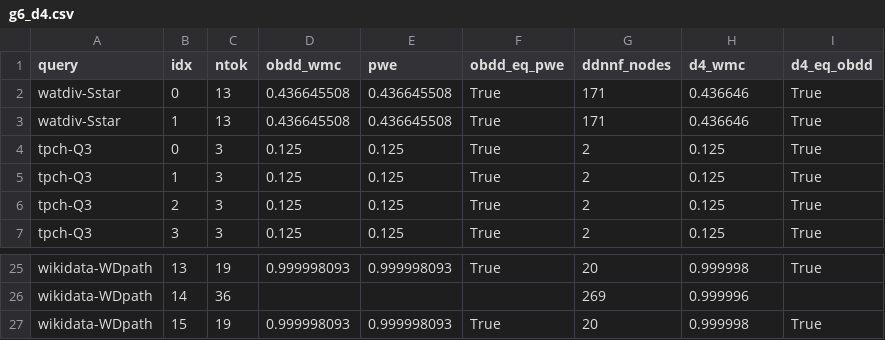
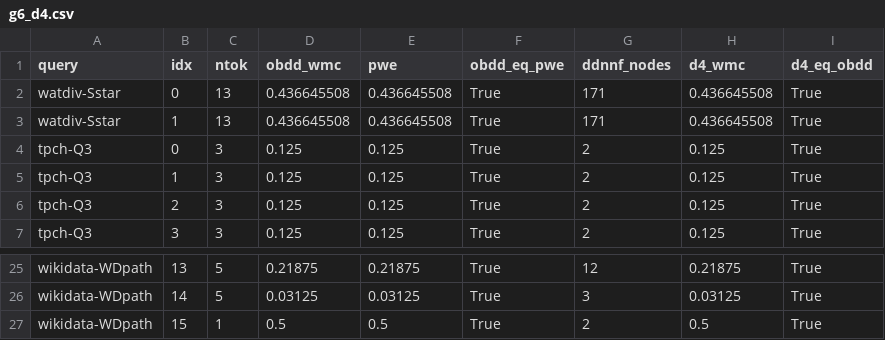
Before and after one commit to 0sidewalkenforcer0/SPARQLcirc, a CSV file: reference/g6_d4.csv, drawn as a sheet; only a part is shown, gaps mark what is left out; removed rows and columns are numbered as before the commit, all else as after; the diff covers the shown part only; the diff names each change by its address in the sheet, - before the commit and + after, or states it on an @@ line.

Commit message:
Re-run G6 on PathIsoSeq jar: OBDD==PWE 26/26 AND d4==OBDD 26/26 (incl all 16 paths)
Two fixes converged: (1) PathIsoSeq shrank WD-path cones to <=20 tokens (no >40
exist -> d4-v2-for-paths is MOOT, order-robust-d4 motivation gone for these
paths; E4 synthetic families remain the real d4 case); (2) the local ddnnf_wmc
(WMC d4's -dDNNF dump ourselves) replaces d4-v1's buggy -mc, so d4==OBDD on all
26 sampled answers incl all 16 property-path answers. d4's compilation was always
sound; only its -mc post-processing mis-applied weights. G6_RESULTS updated.

```diff
--- a/reference/g6_d4.csv
+++ b/reference/g6_d4.csv
-H2:H3 (d4_wmc): 0.436646
+H2:H3 (d4_wmc): 0.436645508
-C25 (ntok): 19
+C25 (ntok): 5
-D25 (obdd_wmc): 0.999998093
+D25 (obdd_wmc): 0.21875
-E25 (pwe): 0.999998093
+E25 (pwe): 0.21875
-G25 (ddnnf_nodes): 20
+G25 (ddnnf_nodes): 12
-H25 (d4_wmc): 0.999998
+H25 (d4_wmc): 0.21875
-row 26: wikidata-WDpath | 14 | 36 |  |  |  | 269 | 0.999996
+row 26: wikidata-WDpath | 14 | 5 | 0.03125 | 0.03125 | True | 3 | 0.03125 | True
-C27 (ntok): 19
+C27 (ntok): 1
-D27 (obdd_wmc): 0.999998093
+D27 (obdd_wmc): 0.5
-E27 (pwe): 0.999998093
+E27 (pwe): 0.5
-G27 (ddnnf_nodes): 20
+G27 (ddnnf_nodes): 2
-H27 (d4_wmc): 0.999998
+H27 (d4_wmc): 0.5
```
Also changed, not shown: 11 added rows, 11 removed rows and 10 edited cells elsewhere in this file, 1 other file.
